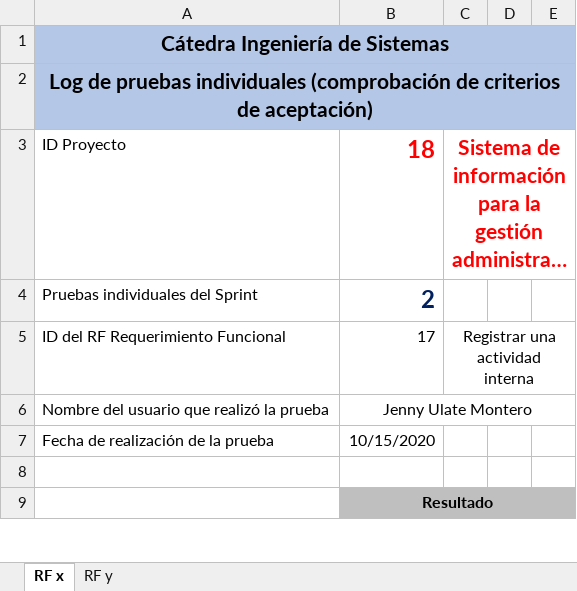
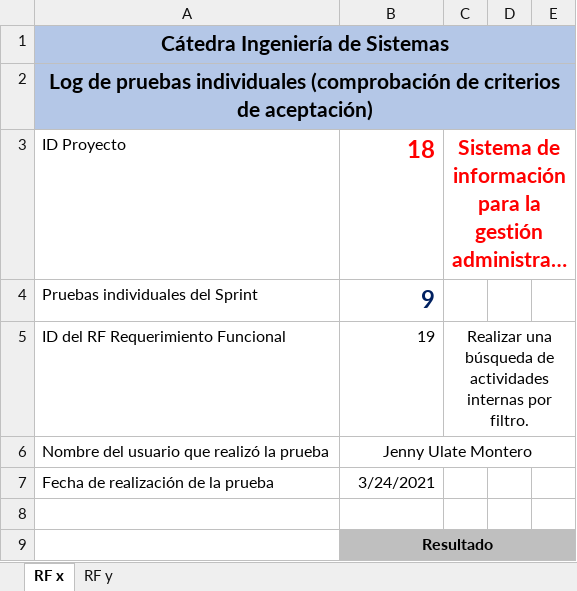
Before and after one commit to foviedog/SIGAB, an Excel workbook: Sprint#3/Pruebas Individuales/Log pruebas individuales RF-19.xlsx, sheet RF x, drawn as a sheet; only a part is shown; long unchanged cells end in …; values as stored, in another font and other column widths than the file's, no borders; the diff covers the shown part only; the diff names each change by its address in the sheet, - before the commit and + after, or states it on an @@ line.

```diff
--- a/Sprint#3/Pruebas Individuales/Log pruebas individuales RF-19.xlsx (sheet RF x)
+++ b/Sprint#3/Pruebas Individuales/Log pruebas individuales RF-19.xlsx (sheet RF x)
-B4: 2
+B4: 9
-B5: 17
+B5: 19
-C5: Registrar una actividad interna
+C5: Realizar una búsqueda de actividades internas por filtro.
-B7: 10/15/2020
+B7: 3/24/2021
```
Also changed, not shown: 4 removed rows, 7 edited cells and cell formats elsewhere in this sheet, Sprint#3/Pruebas Individuales/Log pruebas individuales RF-20.xlsx.
